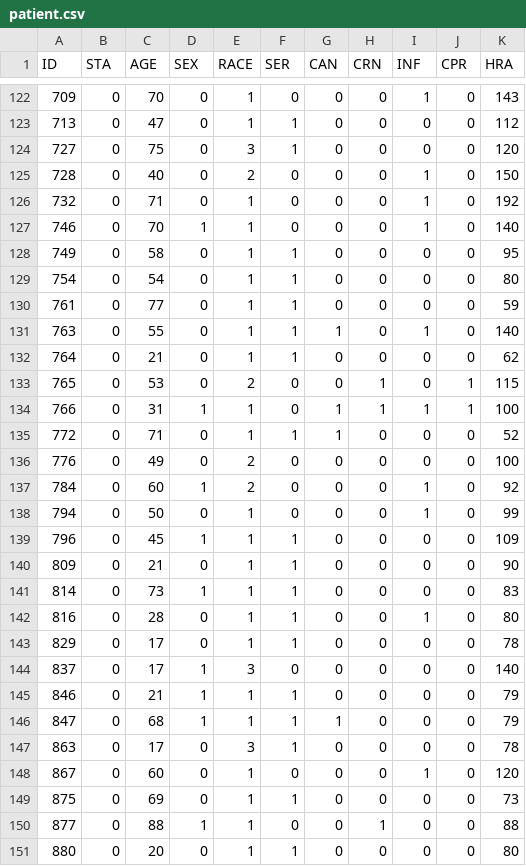
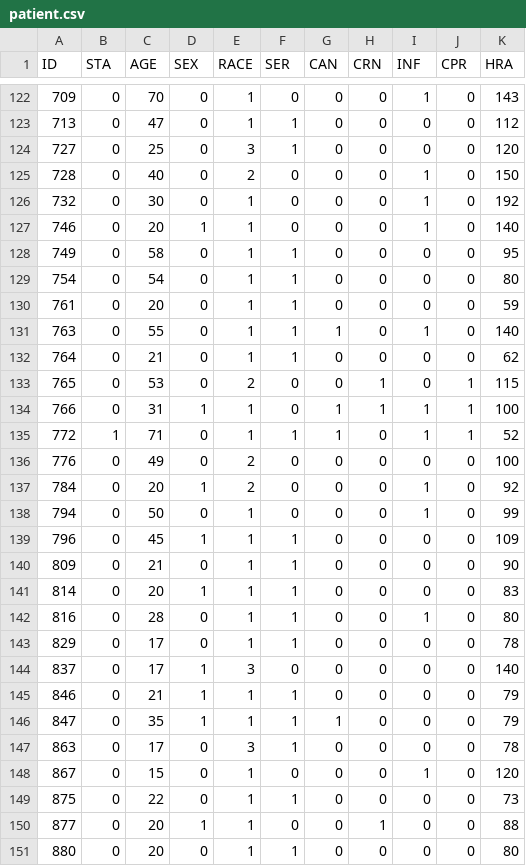
Before and after one commit to pykwon/python, a CSV file: testdata_utf8/patient.csv, drawn as a sheet; only a part is shown, gaps mark what is left out; the diff covers the shown part only.

```diff
--- a/testdata_utf8/patient.csv
+++ b/testdata_utf8/patient.csv
@@ -123,9 +123,9 @@ ID,STA,AGE,SEX,RACE,SER,CAN,CRN,INF,CPR,HRA
 713,0,47,0,1,1,0,0,0,0,112
-727,0,75,0,3,1,0,0,0,0,120
+727,0,25,0,3,1,0,0,0,0,120
 728,0,40,0,2,0,0,0,1,0,150
-732,0,71,0,1,0,0,0,1,0,192
-746,0,70,1,1,0,0,0,1,0,140
+732,0,30,0,1,0,0,0,1,0,192
+746,0,20,1,1,0,0,0,1,0,140
 749,0,58,0,1,1,0,0,0,0,95
 754,0,54,0,1,1,0,0,0,0,80
-761,0,77,0,1,1,0,0,0,0,59
+761,0,20,0,1,1,0,0,0,0,59
 763,0,55,0,1,1,1,0,1,0,140
@@ -134,5 +134,5 @@ ID,STA,AGE,SEX,RACE,SER,CAN,CRN,INF,CPR,HRA
 766,0,31,1,1,0,1,1,1,1,100
-772,0,71,0,1,1,1,0,0,0,52
+772,1,71,0,1,1,1,0,1,1,52
 776,0,49,0,2,0,0,0,0,0,100
-784,0,60,1,2,0,0,0,1,0,92
+784,0,20,1,2,0,0,0,1,0,92
 794,0,50,0,1,0,0,0,1,0,99
@@ -140,3 +140,3 @@ ID,STA,AGE,SEX,RACE,SER,CAN,CRN,INF,CPR,HRA
 809,0,21,0,1,1,0,0,0,0,90
-814,0,73,1,1,1,0,0,0,0,83
+814,0,20,1,1,1,0,0,0,0,83
 816,0,28,0,1,1,0,0,1,0,80
@@ -145,7 +145,7 @@ ID,STA,AGE,SEX,RACE,SER,CAN,CRN,INF,CPR,HRA
 846,0,21,1,1,1,0,0,0,0,79
-847,0,68,1,1,1,1,0,0,0,79
+847,0,35,1,1,1,1,0,0,0,79
 863,0,17,0,3,1,0,0,0,0,78
-867,0,60,0,1,0,0,0,1,0,120
-875,0,69,0,1,1,0,0,0,0,73
-877,0,88,1,1,0,0,1,0,0,88
+867,0,15,0,1,0,0,0,1,0,120
+875,0,22,0,1,1,0,0,0,0,73
+877,0,20,1,1,0,0,1,0,0,88
 880,0,20,0,1,1,0,0,0,0,80
```
Also changed, not shown: 112 edited cells elsewhere in this file.
